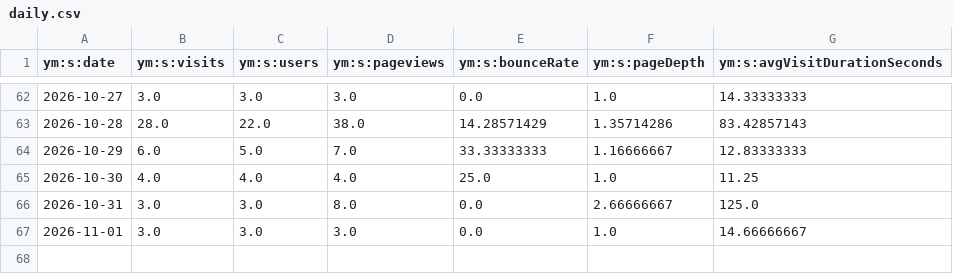
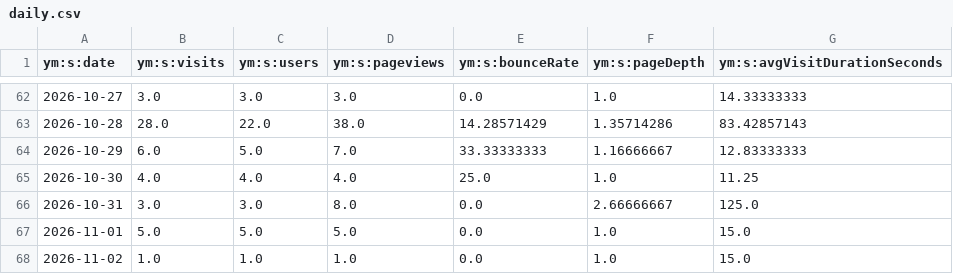
Before and after one commit to maker-soft/Foto, a CSV file: analytics/yandex-metrica/daily.csv, drawn as a sheet; only a part is shown, gaps mark what is left out.

```diff
--- a/analytics/yandex-metrica/daily.csv
+++ b/analytics/yandex-metrica/daily.csv
@@ -66,2 +66,3 @@
 2026-10-31,3.0,3.0,8.0,0.0,2.66666667,125.0
-2026-11-01,3.0,3.0,3.0,0.0,1.0,14.66666667
+2026-11-01,5.0,5.0,5.0,0.0,1.0,15.0
+2026-11-02,1.0,1.0,1.0,0.0,1.0,15.0
```
Also changed, not shown: analytics/yandex-metrica/browsers.csv, analytics/yandex-metrica/devices.csv, 16 other files.
